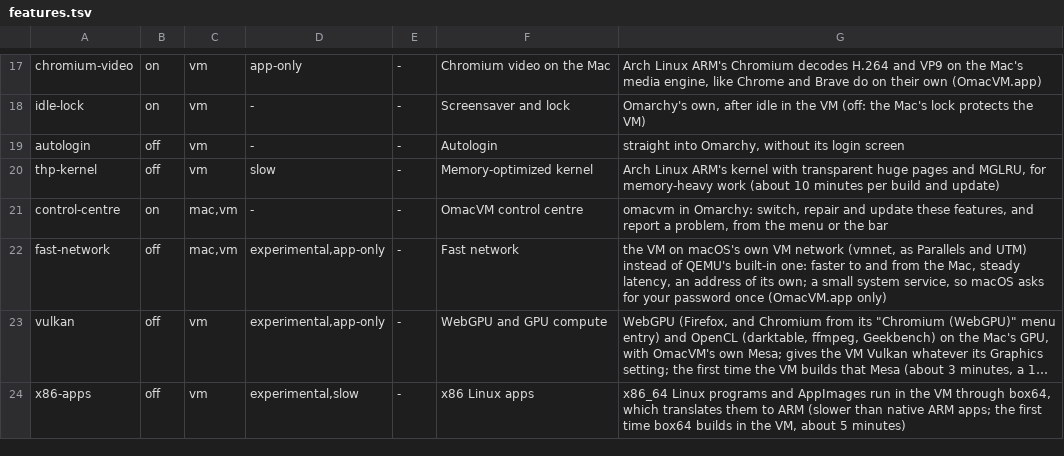
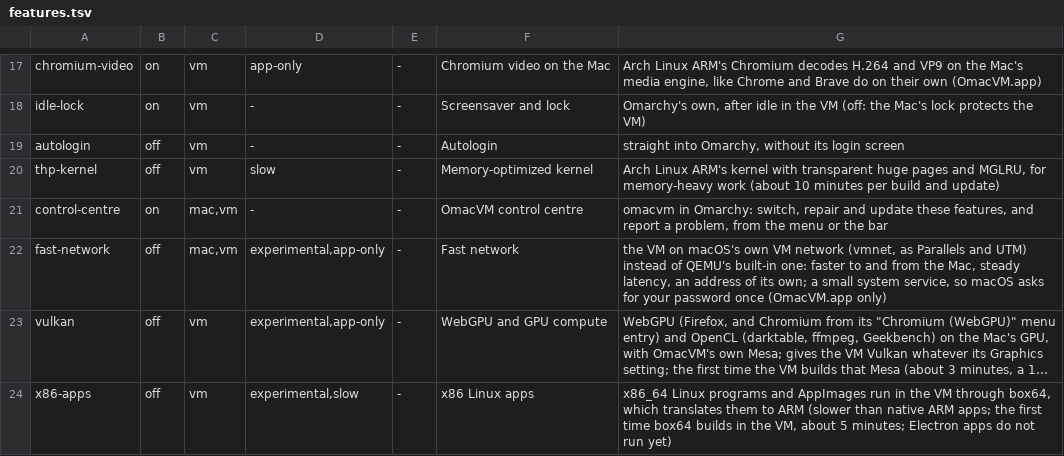
Before and after one commit to brianmerchant/omacvm, a TSV file: src/features.tsv, drawn as a sheet; only a part is shown, gaps mark what is left out; long unchanged cells end in …; the diff names each change by its address in the sheet, - before the commit and + after, or states it on an @@ line.

```diff
--- a/src/features.tsv
+++ b/src/features.tsv
-G24: …about 5 minutes)
+G24: …about 5 minutes; Electron apps do not run yet)
```
Also changed, not shown: 4 other files.
